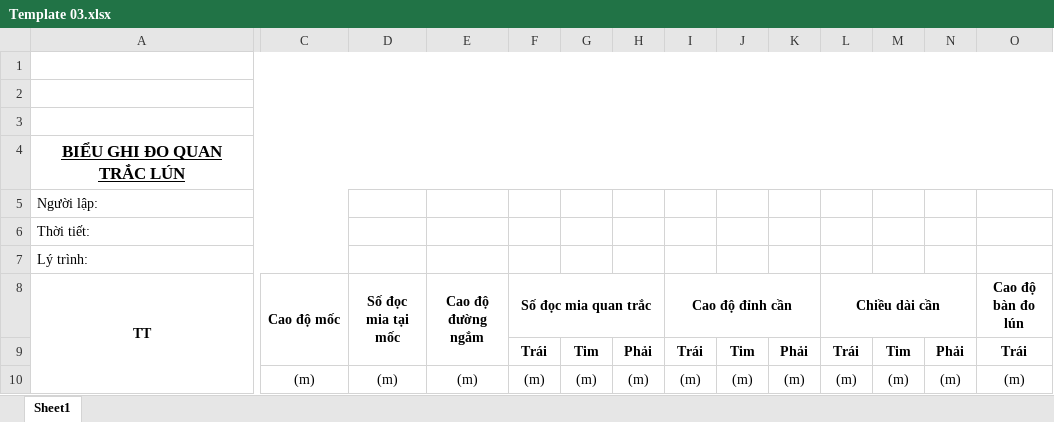
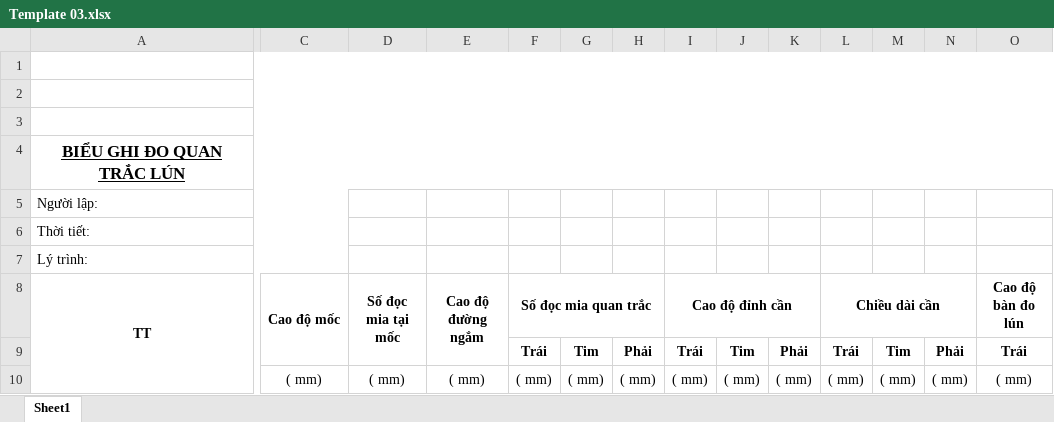
Before and after one commit to dhpytech/bketech, an Excel workbook: Quan Trac Lun/Templates/Template 03.xlsx, sheet Sheet1, drawn as a sheet; only a part is shown, gaps mark what is left out; values as stored, in another font and other column widths than the file's, no borders; the diff covers the shown part only; the diff names each change by its address in the sheet, - before the commit and + after, or states it on an @@ line.

```diff
--- a/Quan Trac Lun/Templates/Template 03.xlsx (sheet Sheet1)
+++ b/Quan Trac Lun/Templates/Template 03.xlsx (sheet Sheet1)
-C10 (Cao độ mốc): (m)
+C10 (Cao độ mốc): ( mm)
-D10 (Số đọc mia tại mốc): (m)
+D10 (Số đọc mia tại mốc): ( mm)
-E10 (Cao độ đường ngắm): (m)
+E10 (Cao độ đường ngắm): ( mm)
-F10 (Số đọc mia quan trắc): (m)
+F10 (Số đọc mia quan trắc): ( mm)
-G10: (m)
+G10: ( mm)
-H10: (m)
+H10: ( mm)
-I10 (Cao độ đỉnh cần): (m)
+I10 (Cao độ đỉnh cần): ( mm)
-J10: (m)
+J10: ( mm)
-K10: (m)
+K10: ( mm)
-L10 (Chiều dài cần): (m)
+L10 (Chiều dài cần): ( mm)
-M10: (m)
+M10: ( mm)
-N10: (m)
+N10: ( mm)
-O10 (Cao độ bàn đo lún): (m)
+O10 (Cao độ bàn đo lún): ( mm)
```
Also changed, not shown: 2 edited cells elsewhere in this sheet, Quan Trac Lun/Data/HD XL01/KM0+500.xlsx, Quan Trac Lun/QTL BK ETECH 01.xlsm, 4 other files.
